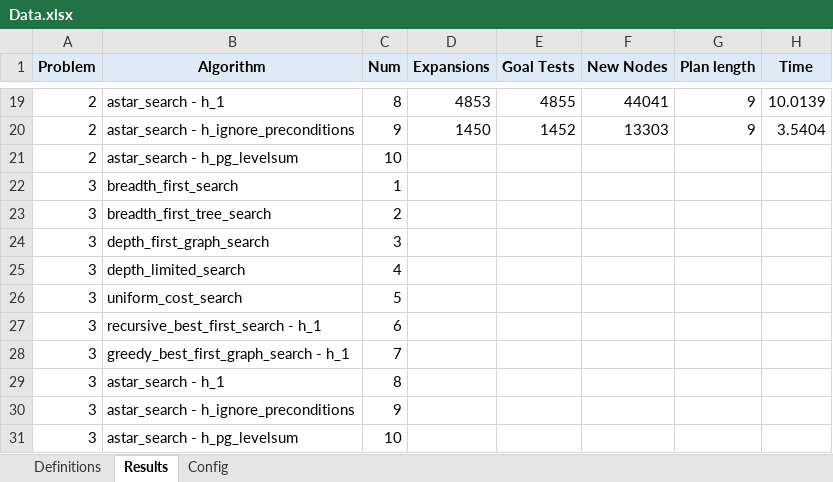
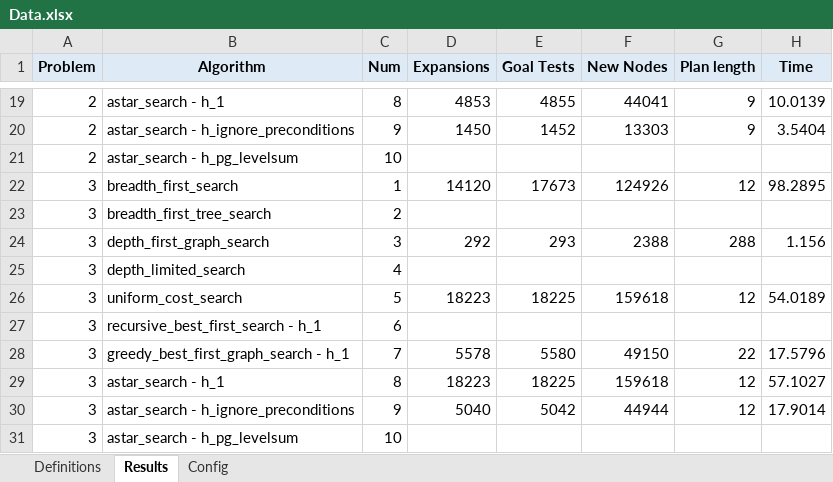
Before and after one commit to villoro/AIND, an Excel workbook: P3/Reports/Data.xlsx, sheet Results, drawn as a sheet; only a part is shown, gaps mark what is left out; values as stored, in another font and other column widths than the file's, no borders; conditional formats not drawn; the diff names each change by its address in the sheet, - before the commit and + after, or states it on an @@ line.

```diff
--- a/P3/Reports/Data.xlsx (sheet Results)
+++ b/P3/Reports/Data.xlsx (sheet Results)
-D22 (Expansions): (empty)
+D22 (Expansions): 14120
-E22 (Goal Tests): (empty)
+E22 (Goal Tests): 17673
-F22 (New Nodes): (empty)
+F22 (New Nodes): 124926
-G22 (Plan length): (empty)
+G22 (Plan length): 12
-H22 (Time): (empty)
+H22 (Time): 98.2895
-D24 (Expansions): (empty)
+D24 (Expansions): 292
-E24 (Goal Tests): (empty)
+E24 (Goal Tests): 293
-F24 (New Nodes): (empty)
+F24 (New Nodes): 2388
-G24 (Plan length): (empty)
+G24 (Plan length): 288
-H24 (Time): (empty)
+H24 (Time): 1.156
-D26 (Expansions): (empty)
+D26 (Expansions): 18223
-E26 (Goal Tests): (empty)
+E26 (Goal Tests): 18225
-F26 (New Nodes): (empty)
+F26 (New Nodes): 159618
-G26 (Plan length): (empty)
+G26 (Plan length): 12
-H26 (Time): (empty)
+H26 (Time): 54.0189
-D28 (Expansions): (empty)
+D28 (Expansions): 5578
-E28 (Goal Tests): (empty)
+E28 (Goal Tests): 5580
-F28 (New Nodes): (empty)
+F28 (New Nodes): 49150
-G28 (Plan length): (empty)
+G28 (Plan length): 22
-H28 (Time): (empty)
+H28 (Time): 17.5796
-D29 (Expansions): (empty)
+D29 (Expansions): 18223
-E29 (Goal Tests): (empty)
+E29 (Goal Tests): 18225
-F29 (New Nodes): (empty)
+F29 (New Nodes): 159618
-G29:G30 (Plan length): (empty)
+G29:G30 (Plan length): 12
-H29 (Time): (empty)
+H29 (Time): 57.1027
-D30 (Expansions): (empty)
+D30 (Expansions): 5040
-E30 (Goal Tests): (empty)
+E30 (Goal Tests): 5042
-F30 (New Nodes): (empty)
+F30 (New Nodes): 44944
-H30 (Time): (empty)
+H30 (Time): 17.9014
```
Also changed, not shown: 2 other files.
